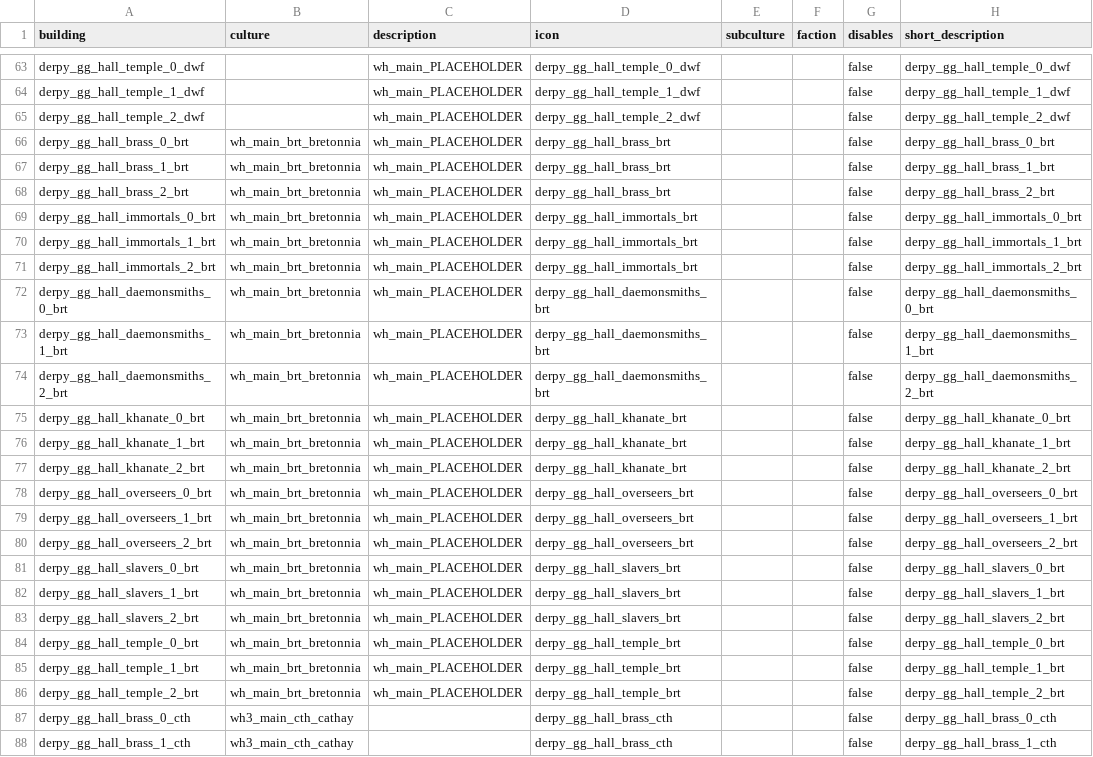
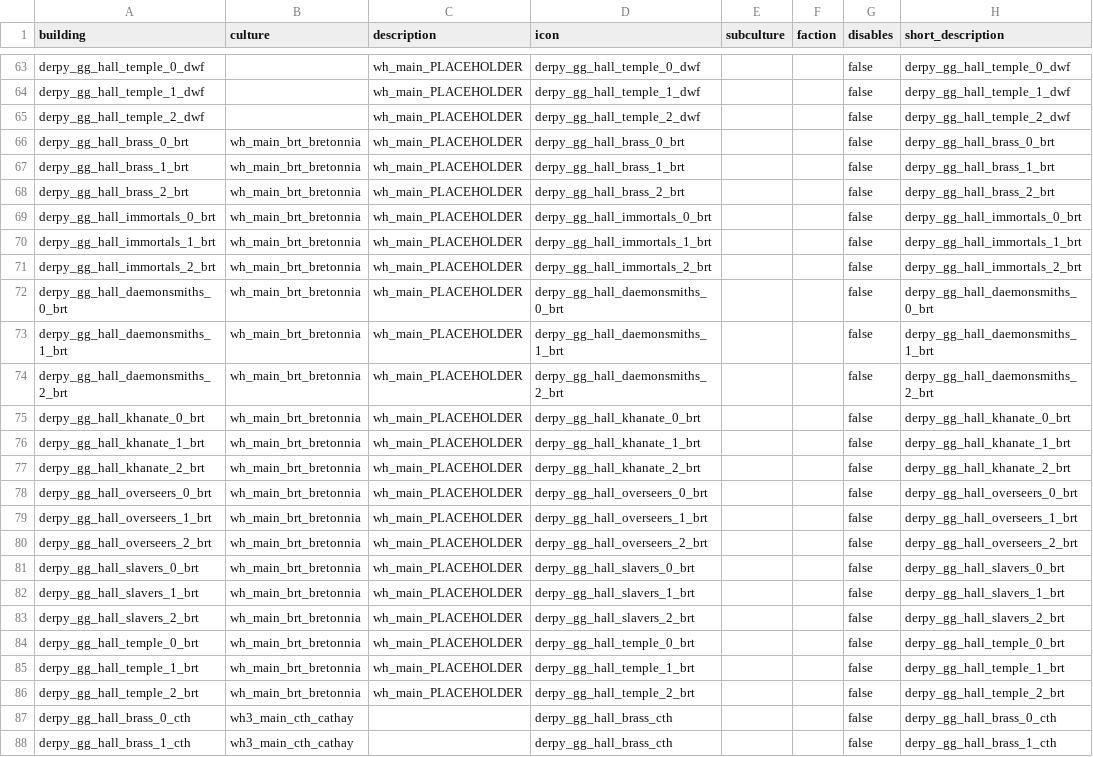
Before and after one commit to DerpyNewb/derpy-great-guilds, a TSV file: Modding Files/source/great_guilds/building_culture_variants.tsv, drawn as a sheet; only a part is shown, gaps mark what is left out; the diff names each change by its address in the sheet, - before the commit and + after, or states it on an @@ line.

```diff
--- a/Modding Files/source/great_guilds/building_culture_variants.tsv
+++ b/Modding Files/source/great_guilds/building_culture_variants.tsv
-D66 (icon): derpy_gg_hall_brass_brt
+D66 (icon): derpy_gg_hall_brass_0_brt
-D67 (icon): derpy_gg_hall_brass_brt
+D67 (icon): derpy_gg_hall_brass_1_brt
-D68 (icon): derpy_gg_hall_brass_brt
+D68 (icon): derpy_gg_hall_brass_2_brt
-D69 (icon): derpy_gg_hall_immortals_brt
+D69 (icon): derpy_gg_hall_immortals_0_brt
-D70 (icon): derpy_gg_hall_immortals_brt
+D70 (icon): derpy_gg_hall_immortals_1_brt
-D71 (icon): derpy_gg_hall_immortals_brt
+D71 (icon): derpy_gg_hall_immortals_2_brt
-D72 (icon): derpy_gg_hall_daemonsmiths_brt
+D72 (icon): derpy_gg_hall_daemonsmiths_0_brt
-D73 (icon): derpy_gg_hall_daemonsmiths_brt
+D73 (icon): derpy_gg_hall_daemonsmiths_1_brt
-D74 (icon): derpy_gg_hall_daemonsmiths_brt
+D74 (icon): derpy_gg_hall_daemonsmiths_2_brt
-D75 (icon): derpy_gg_hall_khanate_brt
+D75 (icon): derpy_gg_hall_khanate_0_brt
-D76 (icon): derpy_gg_hall_khanate_brt
+D76 (icon): derpy_gg_hall_khanate_1_brt
-D77 (icon): derpy_gg_hall_khanate_brt
+D77 (icon): derpy_gg_hall_khanate_2_brt
-D78 (icon): derpy_gg_hall_overseers_brt
+D78 (icon): derpy_gg_hall_overseers_0_brt
-D79 (icon): derpy_gg_hall_overseers_brt
+D79 (icon): derpy_gg_hall_overseers_1_brt
-D80 (icon): derpy_gg_hall_overseers_brt
+D80 (icon): derpy_gg_hall_overseers_2_brt
-D81 (icon): derpy_gg_hall_slavers_brt
+D81 (icon): derpy_gg_hall_slavers_0_brt
-D82 (icon): derpy_gg_hall_slavers_brt
+D82 (icon): derpy_gg_hall_slavers_1_brt
-D83 (icon): derpy_gg_hall_slavers_brt
+D83 (icon): derpy_gg_hall_slavers_2_brt
-D84 (icon): derpy_gg_hall_temple_brt
+D84 (icon): derpy_gg_hall_temple_0_brt
-D85 (icon): derpy_gg_hall_temple_brt
+D85 (icon): derpy_gg_hall_temple_1_brt
-D86 (icon): derpy_gg_hall_temple_brt
+D86 (icon): derpy_gg_hall_temple_2_brt
```
Also changed, not shown: 6 other files.
